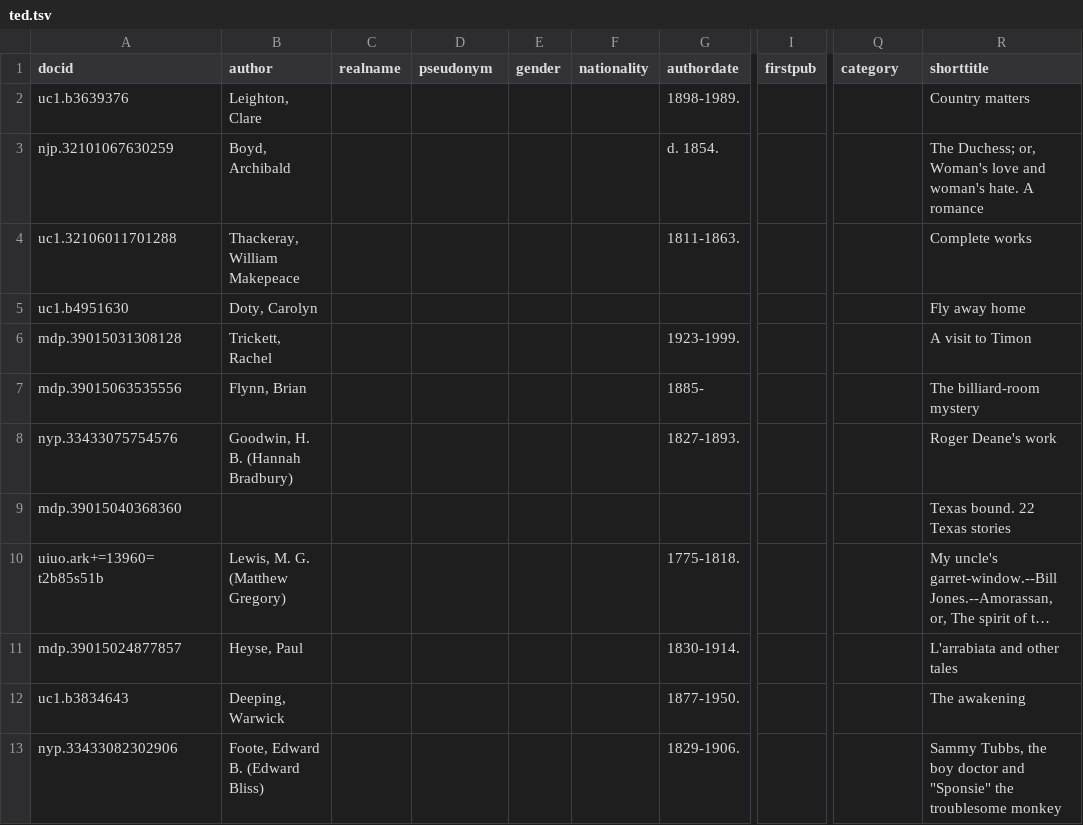
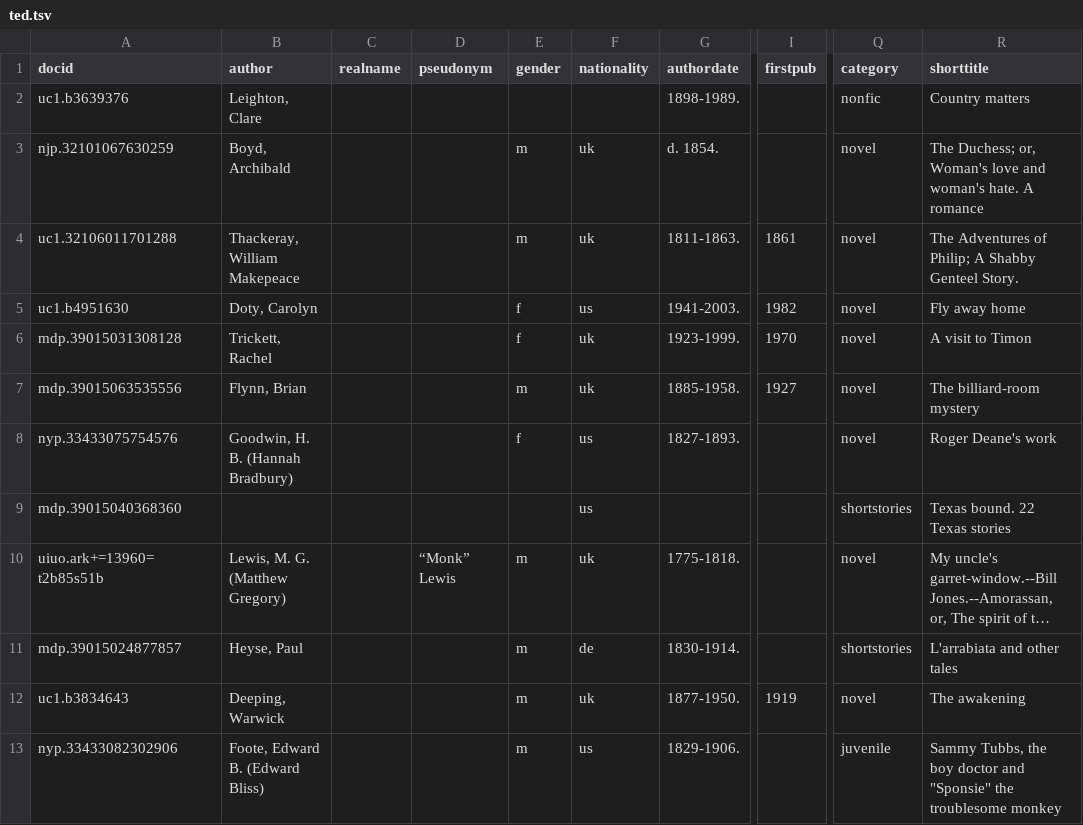
Before and after one commit to tedunderwood/meta2018, a TSV file: ted.tsv, drawn as a sheet; only a part is shown, gaps mark what is left out; long unchanged cells end in …; the diff covers the shown part only; the diff names each change by its address in the sheet, - before the commit and + after, or states it on an @@ line.

Commit message:
first update for ted

```diff
--- a/ted.tsv
+++ b/ted.tsv
-Q2 (category): (empty)
+Q2 (category): nonfic
-E3:E4 (gender): (empty)
+E3:E4 (gender): m
-F3:F4 (nationality): (empty)
+F3:F4 (nationality): uk
-Q3:Q8 (category): (empty)
+Q3:Q8 (category): novel
-I4 (firstpub): (empty)
+I4 (firstpub): 1861
-R4 (shorttitle): Complete works
+R4 (shorttitle): The Adventures of Philip; A Shabby Genteel Story.
-E5:E6 (gender): (empty)
+E5:E6 (gender): f
-F5 (nationality): (empty)
+F5 (nationality): us
-G5 (authordate): (empty)
+G5 (authordate): 1941-2003.
-I5 (firstpub): (empty)
+I5 (firstpub): 1982
-F6:F7 (nationality): (empty)
+F6:F7 (nationality): uk
-I6 (firstpub): (empty)
+I6 (firstpub): 1970
-E7 (gender): (empty)
+E7 (gender): m
-G7 (authordate): 1885-
+G7 (authordate): 1885-1958.
-I7 (firstpub): (empty)
+I7 (firstpub): 1927
-E8 (gender): (empty)
+E8 (gender): f
-F8:F9 (nationality): (empty)
+F8:F9 (nationality): us
-Q9 (category): (empty)
+Q9 (category): shortstories
-D10 (pseudonym): (empty)
+D10 (pseudonym): “Monk” Lewis
-E10:E13 (gender): (empty)
+E10:E13 (gender): m
-F10 (nationality): (empty)
+F10 (nationality): uk
-Q10 (category): (empty)
+Q10 (category): novel
-F11 (nationality): (empty)
+F11 (nationality): de
-Q11 (category): (empty)
+Q11 (category): shortstories
-F12 (nationality): (empty)
+F12 (nationality): uk
-I12 (firstpub): (empty)
+I12 (firstpub): 1919
-Q12 (category): (empty)
+Q12 (category): novel
-F13 (nationality): (empty)
+F13 (nationality): us
-Q13 (category): (empty)
+Q13 (category): juvenile
```
Also changed, not shown: 94 edited cells elsewhere in this file.
